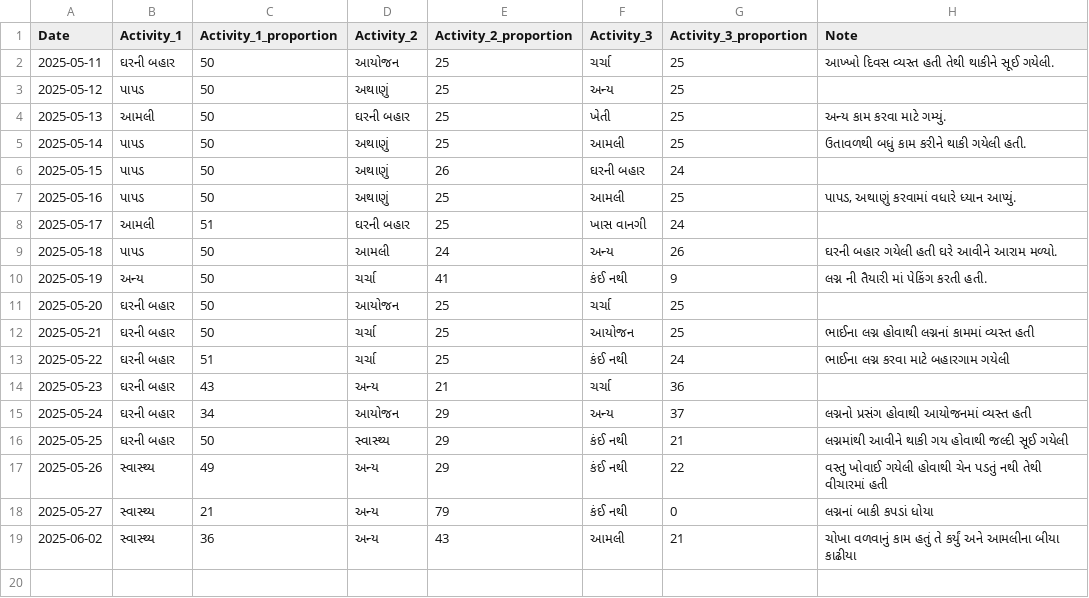
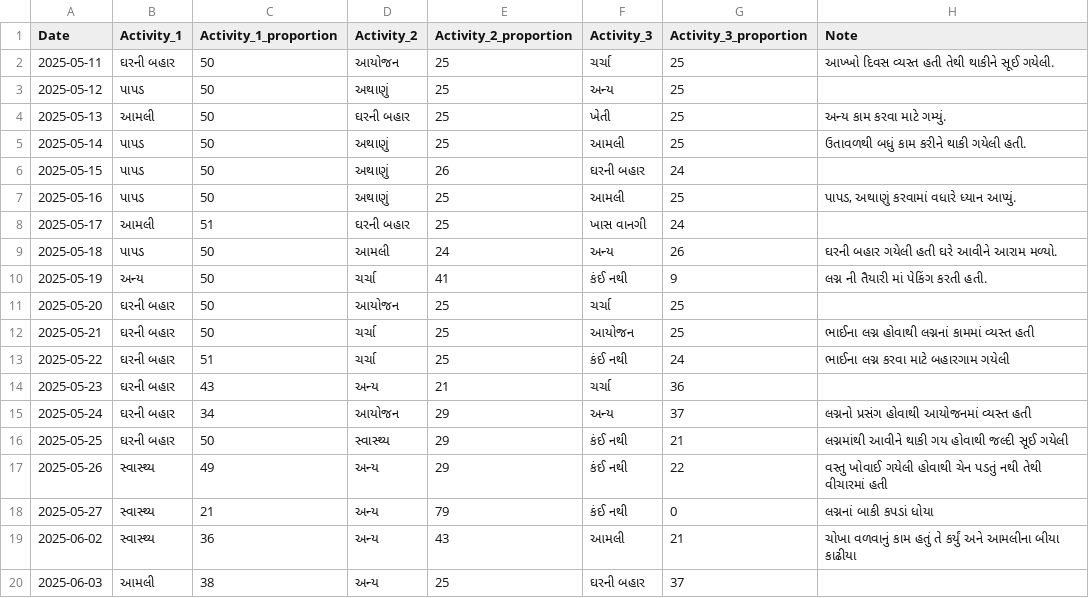
Before and after one commit to rupali-bari-1975/Nirakshan, a CSV file: activity_records.csv, drawn as a sheet.

Commit message:
Update activity_records.csv

```diff
--- a/activity_records.csv
+++ b/activity_records.csv
@@ -19 +19,2 @@ Date,Activity_1,Activity_1_proportion,Activity_2,Activity_2_proportion,Activity_
 2025-06-02,સ્વાસ્થ્ય,36,અન્ય,43,આમલી,21,ચોખા વળવાનું કામ હતું તે કર્યું અને આમલીના બીયા કાઢીયા
+2025-06-03,આમલી,38,અન્ય,25,ઘરની બહાર,37,
```
